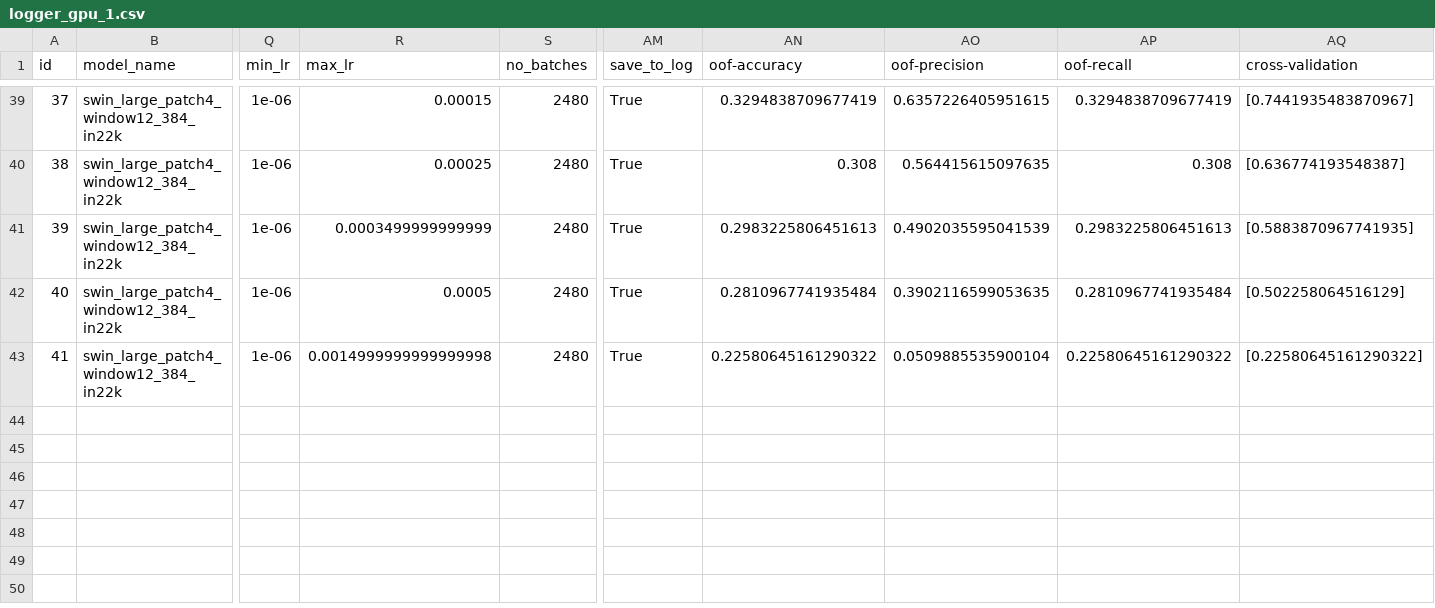
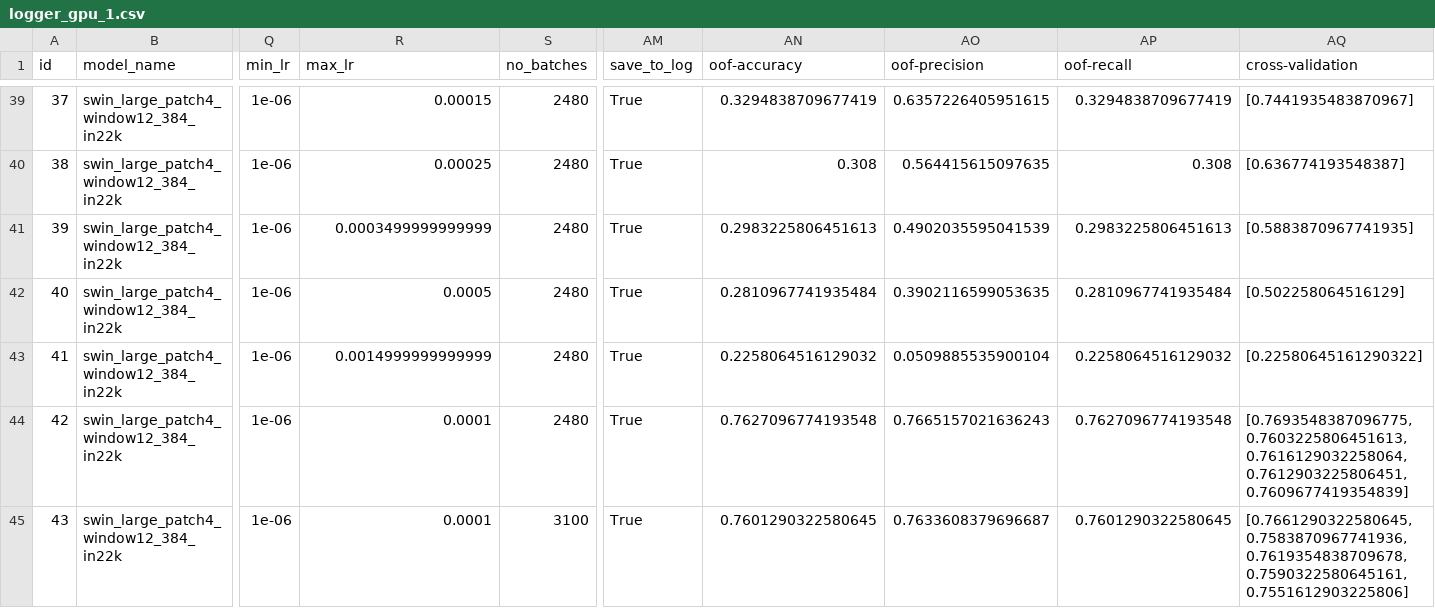
Before and after one commit to AdrianIordache/Detect-Targets-In-Radar-Signals, a CSV file: logs/stage-1/gpu-1/logger_gpu_1.csv, drawn as a sheet; only a part is shown, gaps mark what is left out; rows hold the shown columns only; the diff names each change by its address in the sheet, - before the commit and + after, or states it on an @@ line.

```diff
--- a/logs/stage-1/gpu-1/logger_gpu_1.csv
+++ b/logs/stage-1/gpu-1/logger_gpu_1.csv
-R43 (max_lr): 0.0014999999999999998
+R43 (max_lr): 0.0014999999999999
-AN43 (oof-accuracy): 0.22580645161290322
+AN43 (oof-accuracy): 0.2258064516129032
-AP43 (oof-recall): 0.22580645161290322
+AP43 (oof-recall): 0.2258064516129032
+row 44: 42 | swin_large_patch4_window12_384_in22k | 1e-06 | 0.0001 | 2480 | True | 0.7627096774193548 | 0.7665157021636243 | 0.7627096774193548 | [0.7693548387096775, 0.7603225806451613, 0.7616129032258064, 0.7612903225806451, 0.7609677419354839]
+row 45: 43 | swin_large_patch4_window12_384_in22k | 1e-06 | 0.0001 | 3100 | True | 0.7601290322580645 | 0.7633608379696687 | 0.7601290322580645 | [0.7661290322580645, 0.7583870967741936, 0.7619354838709678, 0.7590322580645161, 0.7551612903225806]
```
Also changed, not shown: logs/stage-1/gpu-0/logger_gpu_0.csv, 17 other files.
